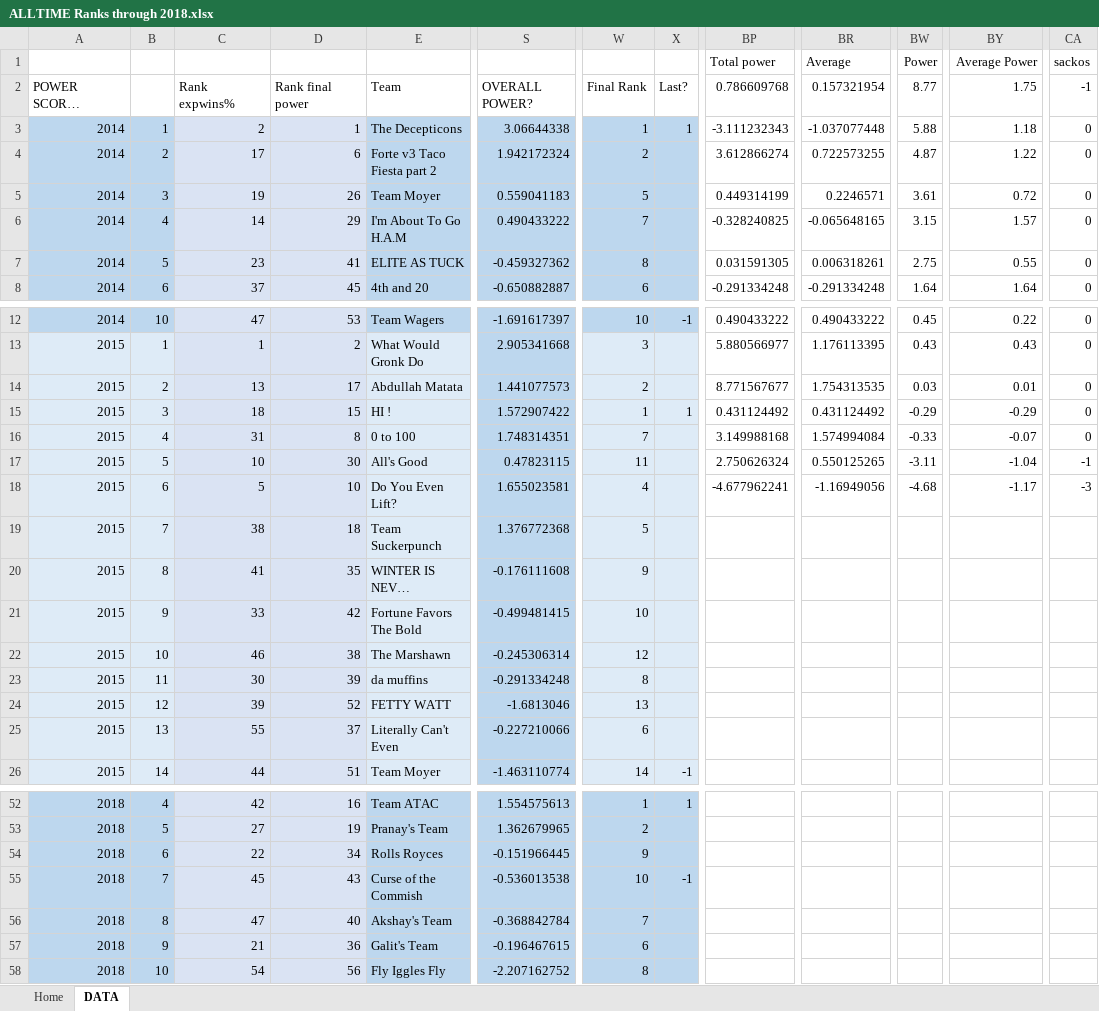
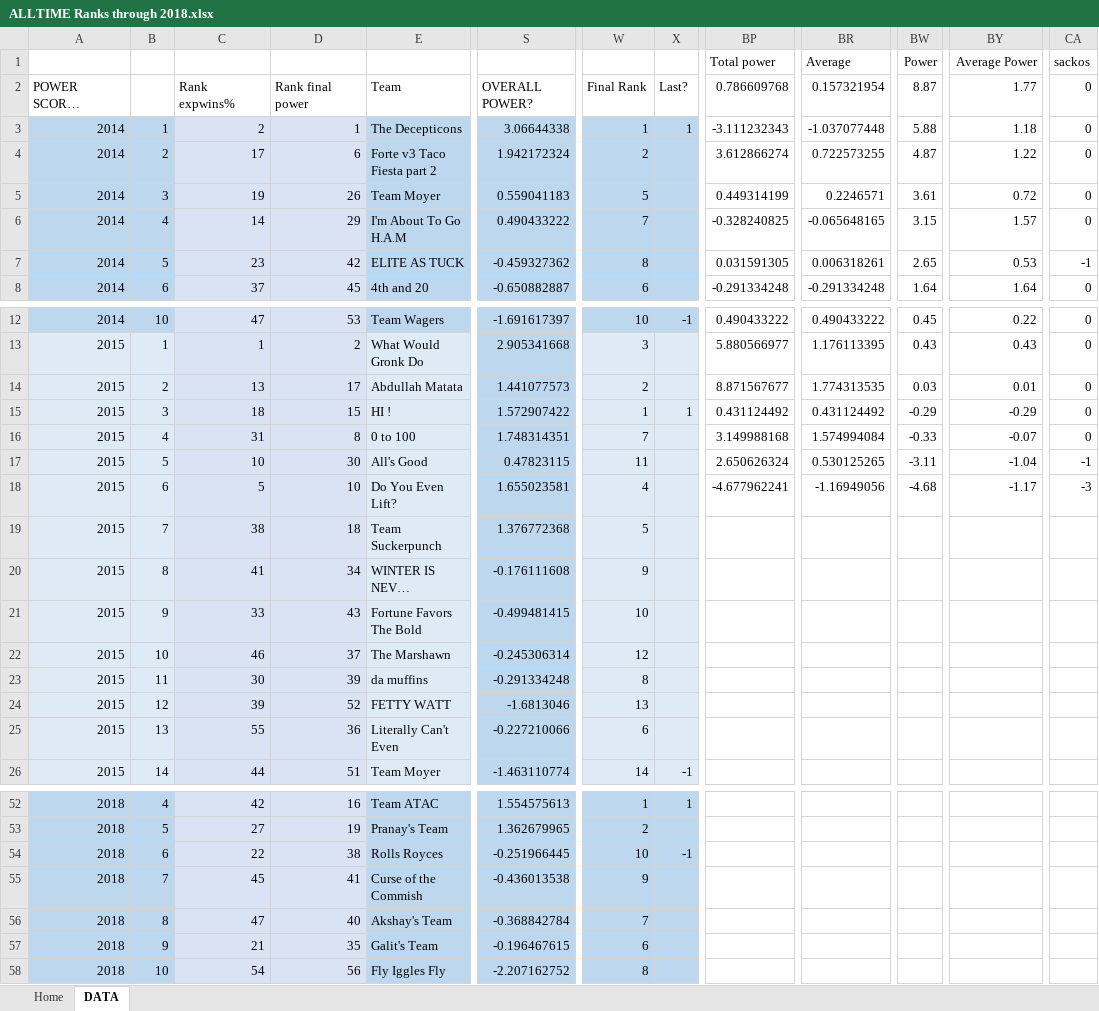
Before and after one commit to rgummi1/FantasyFootball, an Excel workbook: AllTime/ALLTIME Ranks through 2018.xlsx, sheet DATA, drawn as a sheet; only a part is shown, gaps mark what is left out; long unchanged cells end in …; values as stored, in another font and other column widths than the file's, no borders; charts and pictures not drawn; the diff covers the shown part only; the diff names each change by its address in the sheet, - before the commit and + after, or states it on an @@ line.

Commit message:
updated through 2018 ranks

```diff
--- a/AllTime/ALLTIME Ranks through 2018.xlsx (sheet DATA)
+++ b/AllTime/ALLTIME Ranks through 2018.xlsx (sheet DATA)
-BW2: 8.77
+BW2: 8.87
-BY2: 1.75
+BY2: 1.77
-CA2: -1
+CA2: 0
-D7: 41
+D7: 42
-BW7: 2.75
+BW7: 2.65
-BY7: 0.55
+BY7: 0.53
-CA7: 0
+CA7: -1
-BP14: 8.771567677
+BP14: 8.871567677
-BR14: 1.754313535
+BR14: 1.774313535
-BP17: 2.750626324
+BP17: 2.650626324
-BR17: 0.550125265
+BR17: 0.530125265
-D20: 35
+D20: 34
-D21: 42
+D21: 43
-D22: 38
+D22: 37
-D25: 37
+D25: 36
-D54: 34
+D54: 38
-S54: -0.151966445
+S54: -0.251966445
-W54: 9
+W54: 10
-X54: (empty)
+X54: -1
-D55: 43
+D55: 41
-S55: -0.536013538
+S55: -0.436013538
-W55: 10
+W55: 9
-X55: -1
+X55: (empty)
-D57: 36
+D57: 35
```
Also changed, not shown: 112 edited cells elsewhere in this sheet, sheet Home, formulas that keep their value, charts or pictures.
